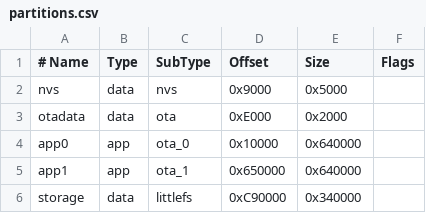
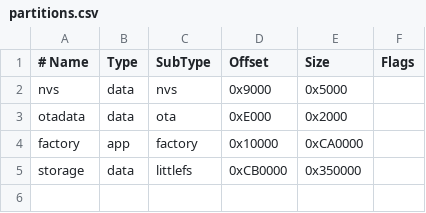
Before and after one commit to Andriybilyk/trae_controller, a CSV file: firmware/partitions.csv, drawn as a sheet.

```diff
--- a/firmware/partitions.csv
+++ b/firmware/partitions.csv
@@ -3,4 +3,3 @@ nvs,      data, nvs,     0x9000,  0x5000,
 otadata,  data, ota,     0xE000,  0x2000,
-app0,     app,  ota_0,   0x10000, 0x640000,
-app1,     app,  ota_1,   0x650000,0x640000,
-storage,  data, littlefs,  0xC90000, 0x340000,
+factory,  app,  factory, 0x10000, 0xCA0000,
+storage,  data, littlefs, 0xCB0000, 0x350000,
```
Also changed, not shown: 8 other files.
